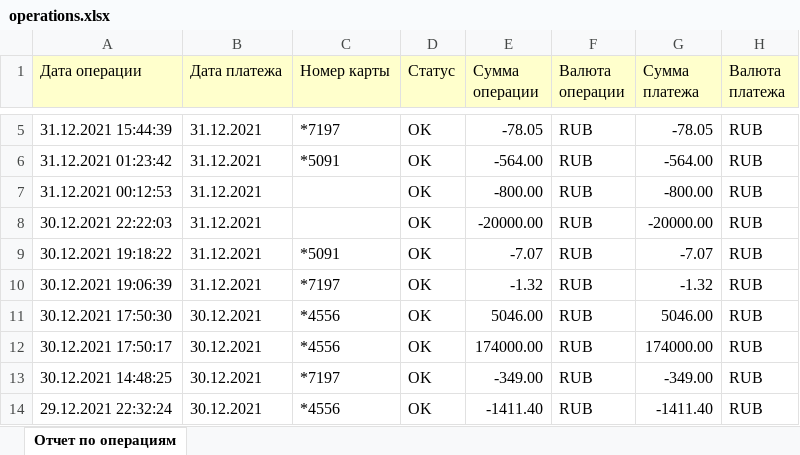
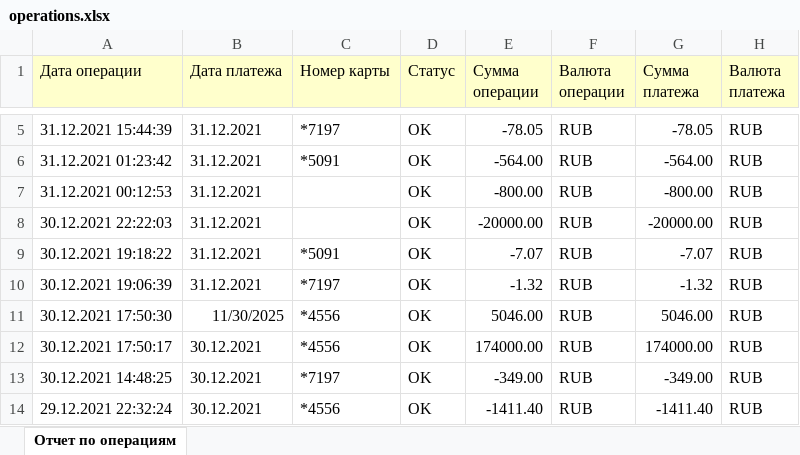
Before and after one commit to Aleksandr-AAS/First-kursovoy-SAA, an Excel workbook: data/operations.xlsx, sheet Отчет по операциям, drawn as a sheet; only a part is shown, gaps mark what is left out; values as stored, in another font and other column widths than the file's, no borders; charts and pictures not drawn; the diff names each change by its address in the sheet, - before the commit and + after, or states it on an @@ line.

Commit message:
Курсовой попытка номер 1

```diff
--- a/data/operations.xlsx (sheet Отчет по операциям)
+++ b/data/operations.xlsx (sheet Отчет по операциям)
-B11 (Дата платежа): 30.12.2021
+B11 (Дата платежа): 11/30/2025
```
Also changed, not shown: charts or pictures, 12 other files.
